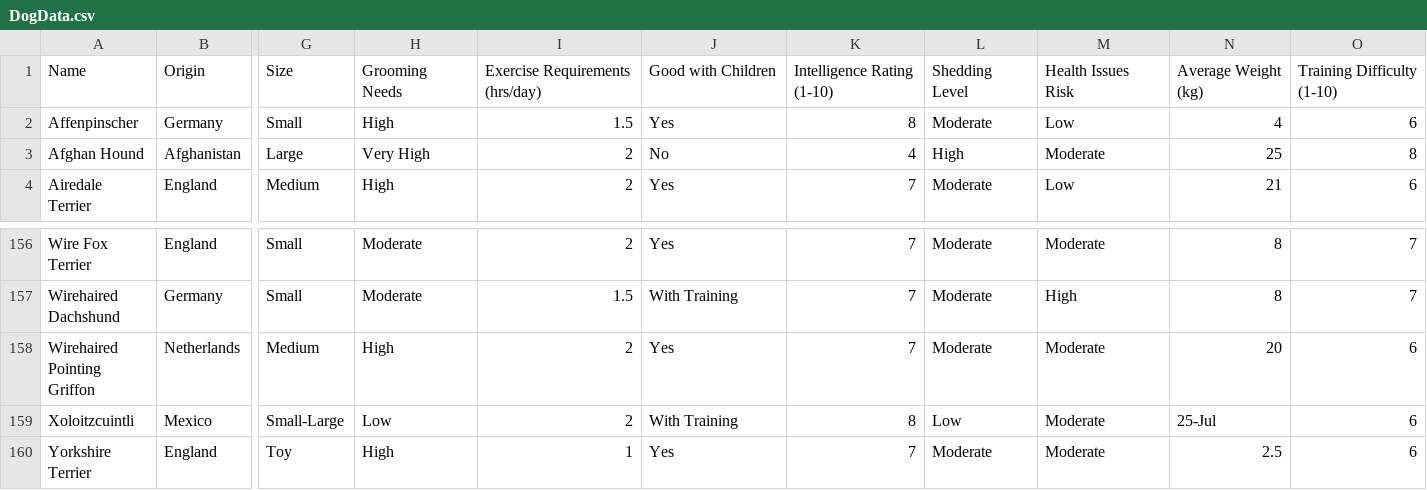
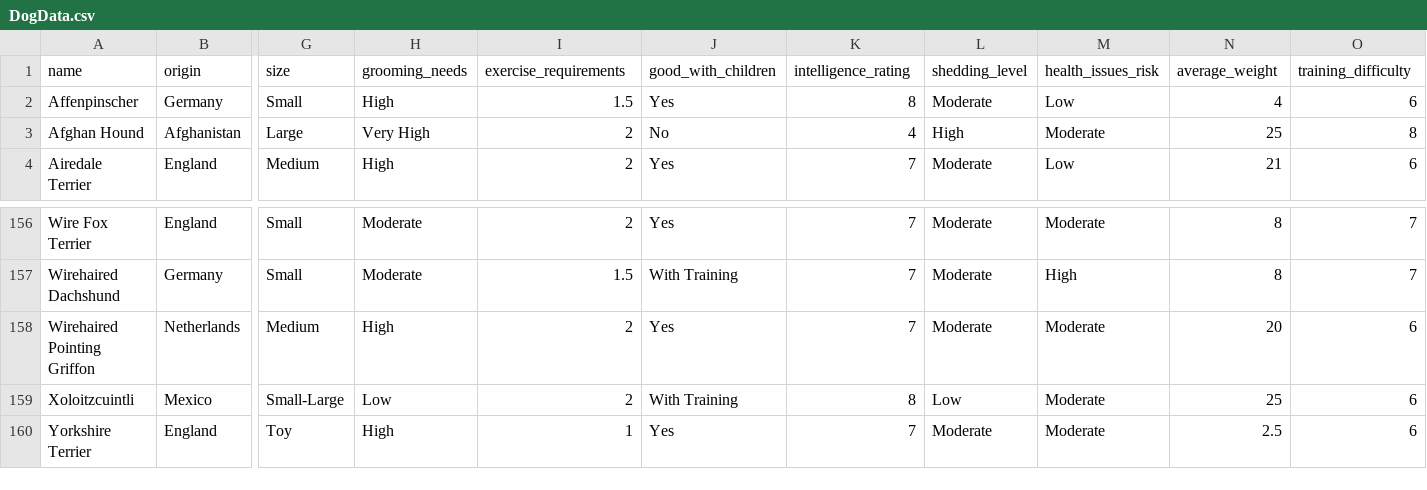
Before and after one commit to Trenton1Fisher/ApiProvider, a CSV file: db/DogData.csv, drawn as a sheet; only a part is shown, gaps mark what is left out; removed rows and columns are numbered as before the commit, all else as after; rows hold the shown columns only; the diff names each change by its address in the sheet, - before the commit and + after, or states it on an @@ line.

```diff
--- a/db/DogData.csv
+++ b/db/DogData.csv
-row 1: Name | Origin | Size | Grooming Needs | Exercise Requirements (hrs/day) | Good with Children | Intelligence Rating (1-10) | Shedding Level | Health Issues Risk | Average Weight (kg) | Training Difficulty (1-10)
+row 1: name | origin | size | grooming_needs | exercise_requirements | good_with_children | intelligence_rating | shedding_level | health_issues_risk | average_weight | training_difficulty
-N159: 25-Jul
+N159: 25
```
Also changed, not shown: 5 other files.
